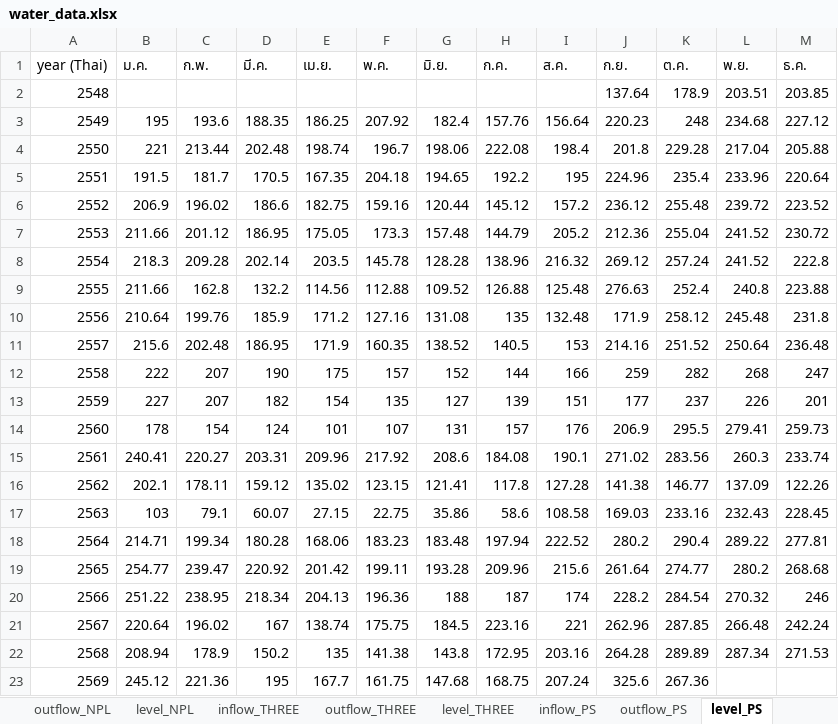
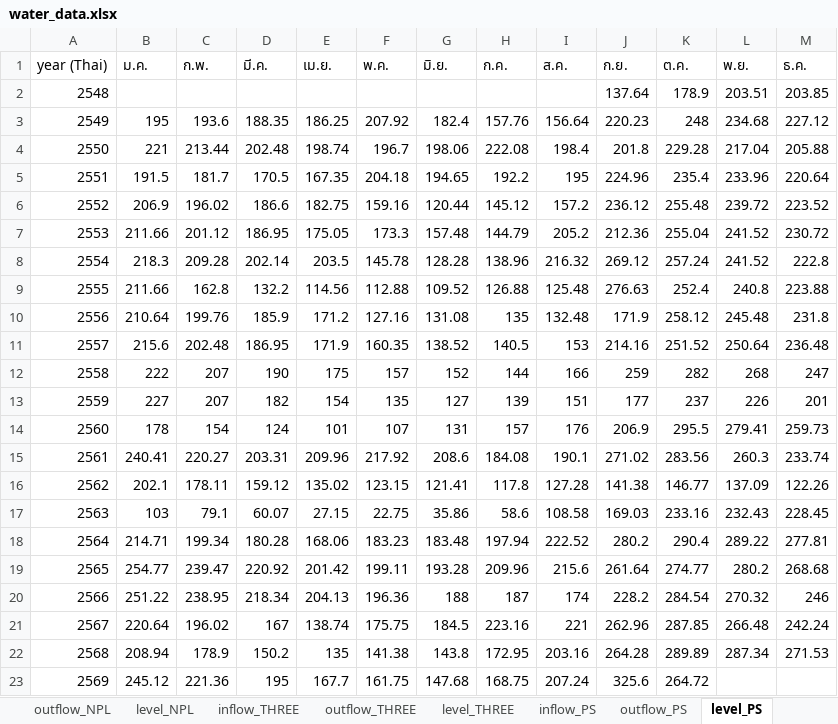
Before and after one commit to pabank10-png/water-dashboard, an Excel workbook: water_data.xlsx, sheet level_PS, drawn as a sheet; values as stored, in another font and other column widths than the file's, no borders; the diff names each change by its address in the sheet, - before the commit and + after, or states it on an @@ line.

```diff
--- a/water_data.xlsx (sheet level_PS)
+++ b/water_data.xlsx (sheet level_PS)
-K23 (ต.ค.): 267.36
+K23 (ต.ค.): 264.72
```
Also changed, not shown: sheet master, sheet inflow_PS, sheet outflow_PS, 2 other files.
